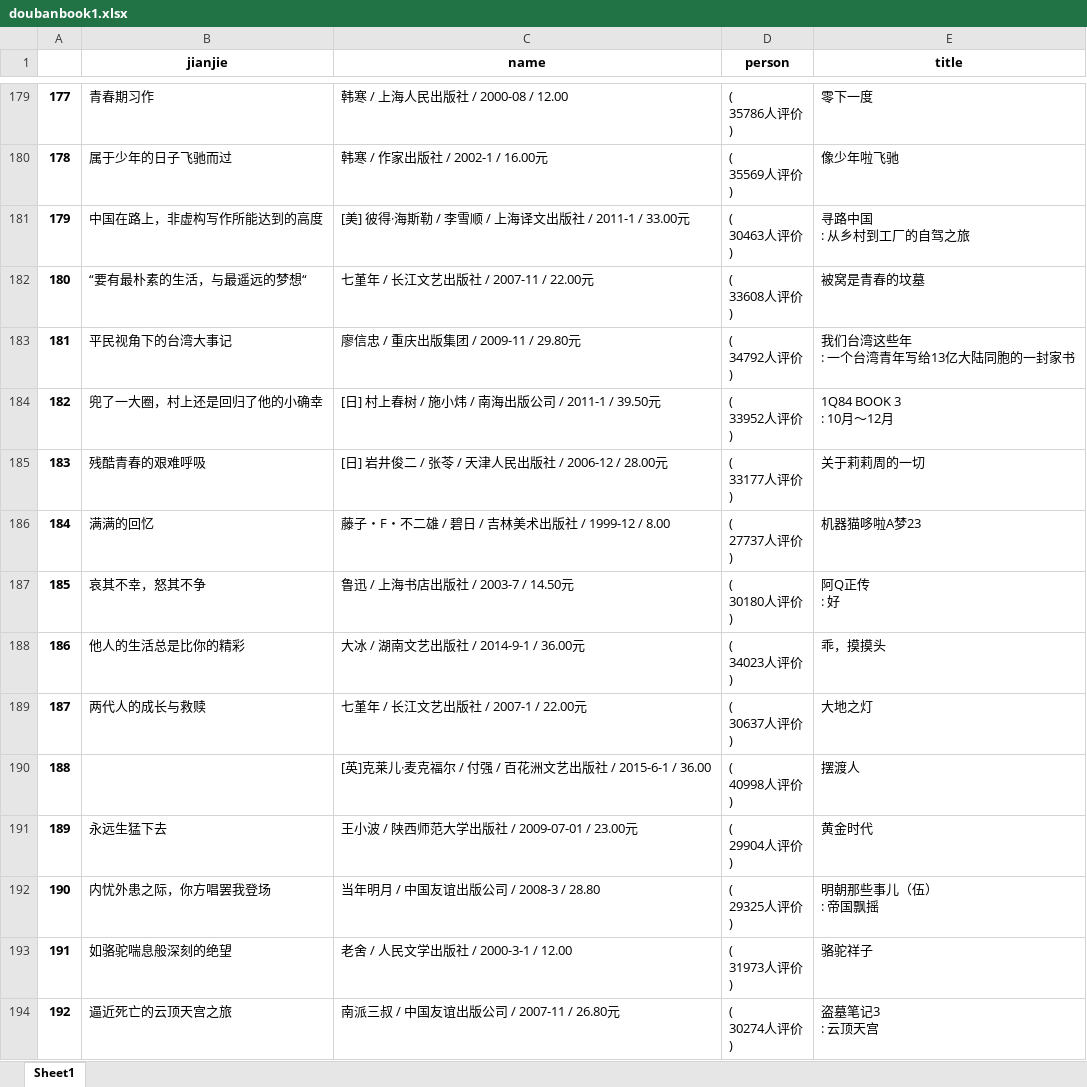
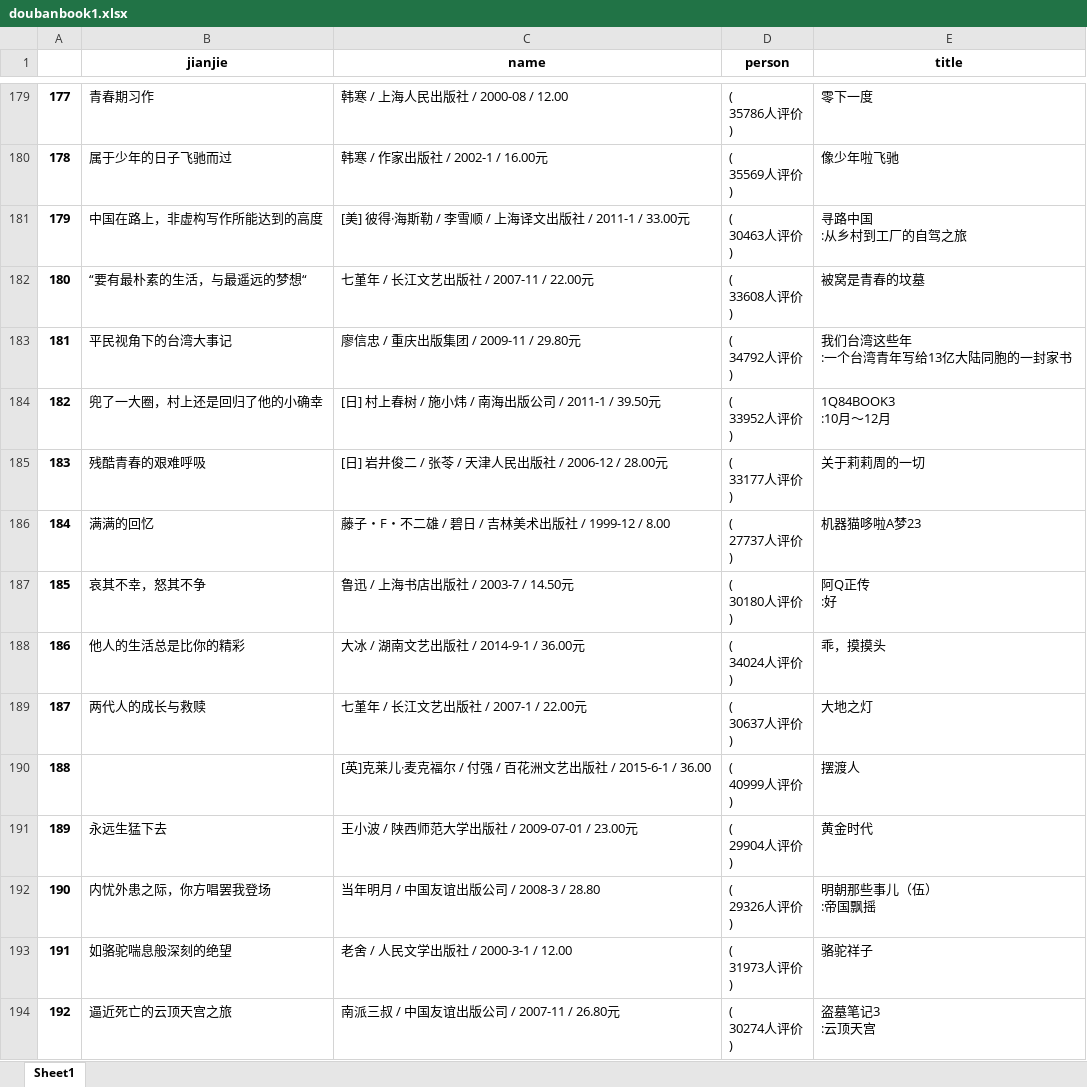
Before and after one commit to dangsh/hive, an Excel workbook: doubanbook1.xlsx, sheet Sheet1, drawn as a sheet; only a part is shown, gaps mark what is left out; values as stored, in another font and other column widths than the file's, no borders; ↵ is a line break in a cell; the diff covers the shown part only; the diff names each change by its address in the sheet, - before the commit and + after, or states it on an @@ line.

```diff
--- a/doubanbook1.xlsx (sheet Sheet1)
+++ b/doubanbook1.xlsx (sheet Sheet1)
-E181 (title): 寻路中国 ↵ : 从乡村到工厂的自驾之旅
+E181 (title): 寻路中国 ↵ :从乡村到工厂的自驾之旅
-E183 (title): 我们台湾这些年 ↵ : 一个台湾青年写给13亿大陆同胞的一封家书
+E183 (title): 我们台湾这些年 ↵ :一个台湾青年写给13亿大陆同胞的一封家书
-E184 (title): 1Q84 BOOK 3 ↵ : 10月～12月
+E184 (title): 1Q84BOOK3 ↵ :10月～12月
-E187 (title): 阿Q正传 ↵ : 好
+E187 (title): 阿Q正传 ↵ :好
-D188 (person): ( ↵ 34023人评价 ↵ )
+D188 (person): ( ↵ 34024人评价 ↵ )
-D190 (person): ( ↵ 40998人评价 ↵ )
+D190 (person): ( ↵ 40999人评价 ↵ )
-D192 (person): ( ↵ 29325人评价 ↵ )
+D192 (person): ( ↵ 29326人评价 ↵ )
-E192 (title): 明朝那些事儿（伍） ↵ : 帝国飘摇
+E192 (title): 明朝那些事儿（伍） ↵ :帝国飘摇
-E194 (title): 盗墓笔记3 ↵ : 云顶天宫
+E194 (title): 盗墓笔记3 ↵ :云顶天宫
```
Also changed, not shown: 86 edited cells elsewhere in this sheet, 1 other file.
